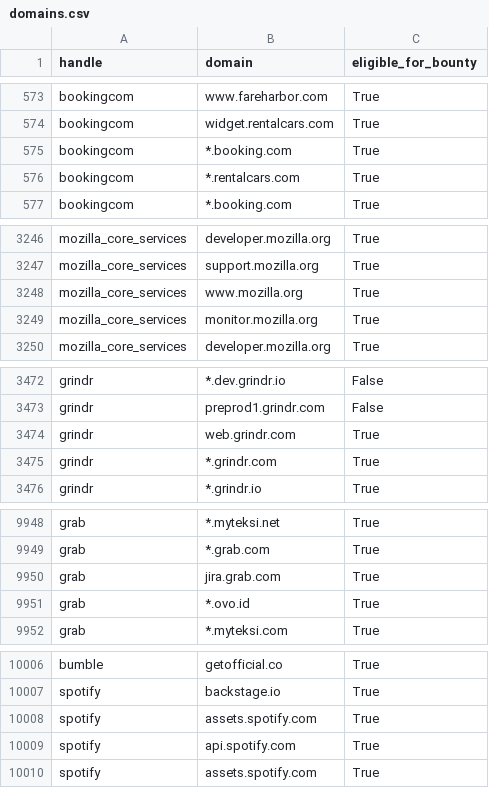
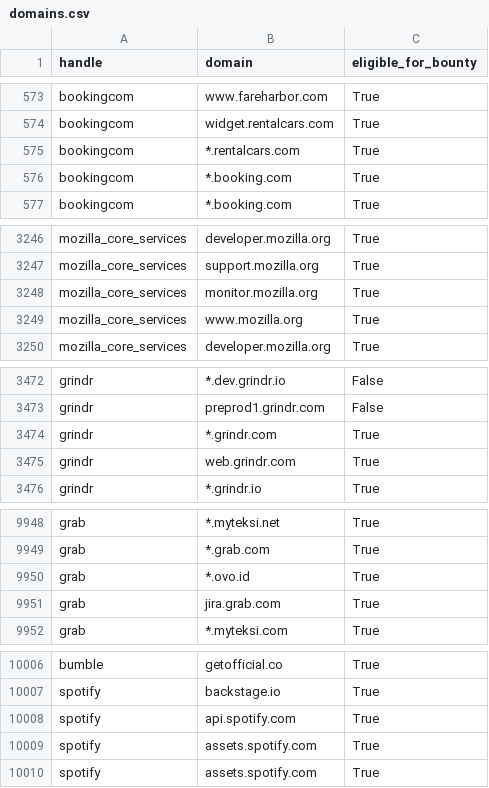
Before and after one commit to zhifana/h1domains, a CSV file: domains.csv, drawn as a sheet; only a part is shown, gaps mark what is left out; the diff covers the shown part only.

```diff
--- a/domains.csv
+++ b/domains.csv
@@ -574,4 +574,4 @@ bookingcom,www.fareharbor.com,True
 bookingcom,widget.rentalcars.com,True
-bookingcom,*.booking.com,True
 bookingcom,*.rentalcars.com,True
+bookingcom,*.booking.com,True
 bookingcom,*.booking.com,True
@@ -3247,4 +3247,4 @@ mozilla_core_services,developer.mozilla.org,True
 mozilla_core_services,support.mozilla.org,True
-mozilla_core_services,www.mozilla.org,True
 mozilla_core_services,monitor.mozilla.org,True
+mozilla_core_services,www.mozilla.org,True
 mozilla_core_services,developer.mozilla.org,True
@@ -3473,4 +3473,4 @@ grindr,*.dev.grindr.io,False
 grindr,preprod1.grindr.com,False
-grindr,web.grindr.com,True
 grindr,*.grindr.com,True
+grindr,web.grindr.com,True
 grindr,*.grindr.io,True
@@ -9949,4 +9949,4 @@ grab,*.myteksi.net,True
 grab,*.grab.com,True
-grab,jira.grab.com,True
-grab,*.ovo.id,True
+grab,*.ovo.id,True
+grab,jira.grab.com,True
 grab,*.myteksi.com,True
@@ -10007,4 +10007,4 @@ bumble,getofficial.co,True
 spotify,backstage.io,True
-spotify,assets.spotify.com,True
-spotify,api.spotify.com,True
+spotify,api.spotify.com,True
+spotify,assets.spotify.com,True
 spotify,assets.spotify.com,True
```
Also changed, not shown: 34 moved rows and 5 edited cells elsewhere in this file, 3 other files.
